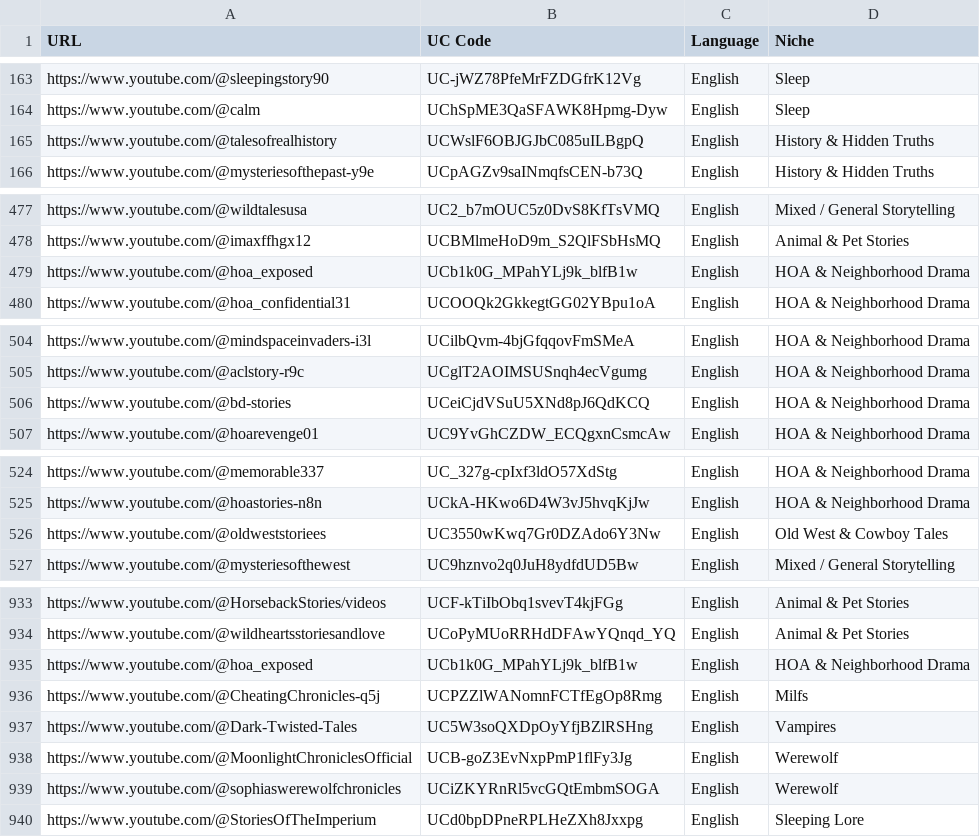
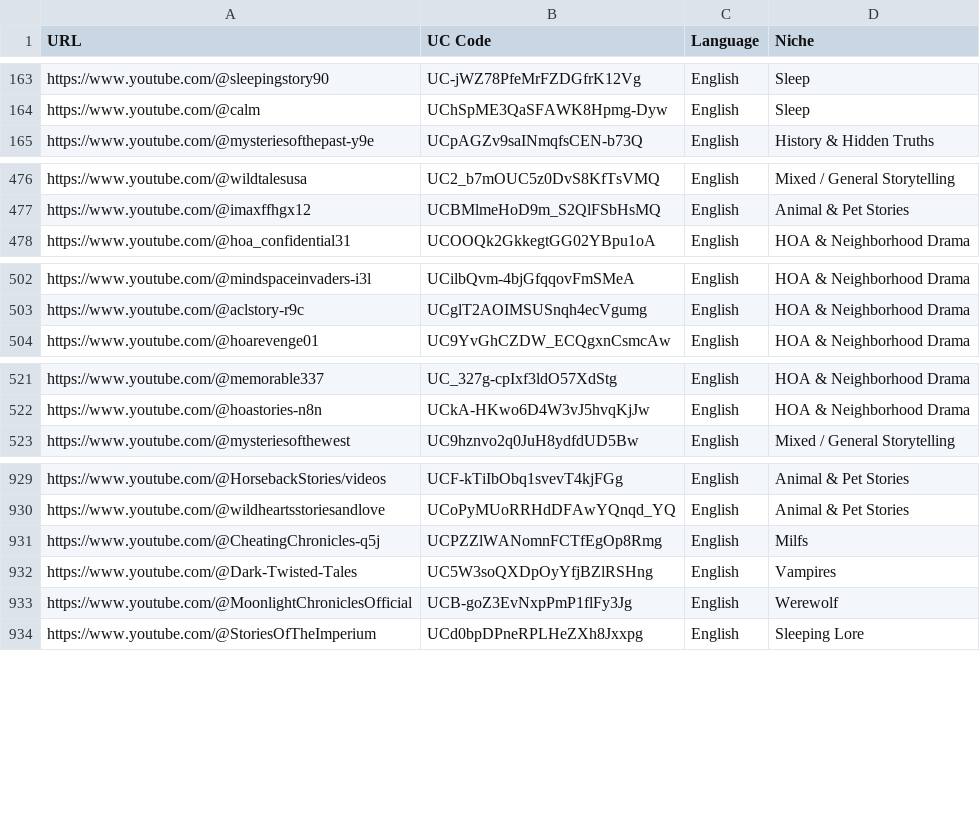
Before and after one commit to elevatetool/data, a CSV file: results.csv, drawn as a sheet; only a part is shown, gaps mark what is left out; the diff covers the shown part only.

```diff
--- a/results.csv
+++ b/results.csv
@@ -164,3 +164,2 @@ https://www.youtube.com/@sleepingstory90,UC-jWZ78PfeMrFZDGfrK12Vg,English,Sleep
 https://www.youtube.com/@calm,UChSpME3QaSFAWK8Hpmg-Dyw,English,Sleep
-https://www.youtube.com/@talesofrealhistory,UCWslF6OBJGJbC085uILBgpQ,English,History & Hidden Truths
 https://www.youtube.com/@mysteriesofthepast-y9e,UCpAGZv9saINmqfsCEN-b73Q,English,History & Hidden Truths
@@ -478,3 +477,2 @@ https://www.youtube.com/@wildtalesusa,UC2_b7mOUC5z0DvS8KfTsVMQ,English,Mixed / G
 https://www.youtube.com/@imaxffhgx12,UCBMlmeHoD9m_S2QlFSbHsMQ,English,Animal & Pet Stories
-https://www.youtube.com/@hoa_exposed,UCb1k0G_MPahYLj9k_blfB1w,English,HOA & Neighborhood Drama
 https://www.youtube.com/@hoa_confidential31,UCOOQk2GkkegtGG02YBpu1oA,English,HOA & Neighborhood Drama
@@ -505,3 +503,2 @@ https://www.youtube.com/@mindspaceinvaders-i3l,UCilbQvm-4bjGfqqovFmSMeA,English,
 https://www.youtube.com/@aclstory-r9c,UCglT2AOIMSUSnqh4ecVgumg,English,HOA & Neighborhood Drama
-https://www.youtube.com/@bd-stories,UCeiCjdVSuU5XNd8pJ6QdKCQ,English,HOA & Neighborhood Drama
 https://www.youtube.com/@hoarevenge01,UC9YvGhCZDW_ECQgxnCsmcAw,English,HOA & Neighborhood Drama
@@ -525,3 +522,2 @@ https://www.youtube.com/@memorable337,UC_327g-cpIxf3ldO57XdStg,English,HOA & Nei
 https://www.youtube.com/@hoastories-n8n,UCkA-HKwo6D4W3vJ5hvqKjJw,English,HOA & Neighborhood Drama
-https://www.youtube.com/@oldweststoriees,UC3550wKwq7Gr0DZAdo6Y3Nw,English,Old West & Cowboy Tales
 https://www.youtube.com/@mysteriesofthewest,UC9hznvo2q0JuH8ydfdUD5Bw,English,Mixed / General Storytelling
@@ -934,3 +930,2 @@ https://www.youtube.com/@HorsebackStories/videos,UCF-kTiIbObq1svevT4kjFGg,Englis
 https://www.youtube.com/@wildheartsstoriesandlove,UCoPyMUoRRHdDFAwYQnqd_YQ,English,Animal & Pet Stories
-https://www.youtube.com/@hoa_exposed,UCb1k0G_MPahYLj9k_blfB1w,English,HOA & Neighborhood Drama
 https://www.youtube.com/@CheatingChronicles-q5j,UCPZZlWANomnFCTfEgOp8Rmg,English,Milfs
@@ -938,2 +933 @@ https://www.youtube.com/@Dark-Twisted-Tales,UC5W3soQXDpOyYfjBZlRSHng,English,Vam
 https://www.youtube.com/@MoonlightChroniclesOfficial,UCB-goZ3EvNxpPmP1flFy3Jg,English,Werewolf
-https://www.youtube.com/@sophiaswerewolfchronicles,UCiZKYRnRl5vcGQtEmbmSOGA,English,Werewolf
```
Also changed, not shown: 32 added rows and 3 moved rows elsewhere in this file.
